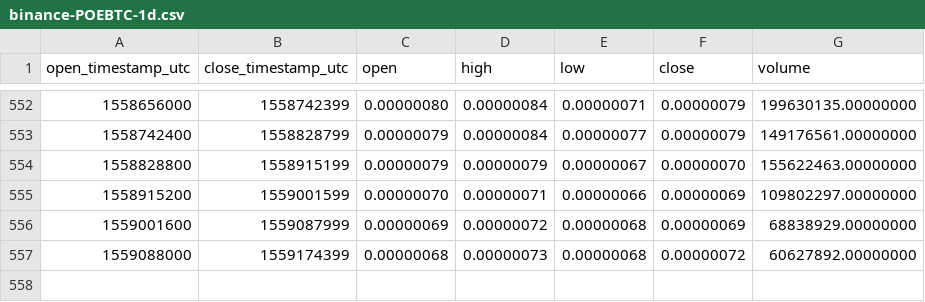
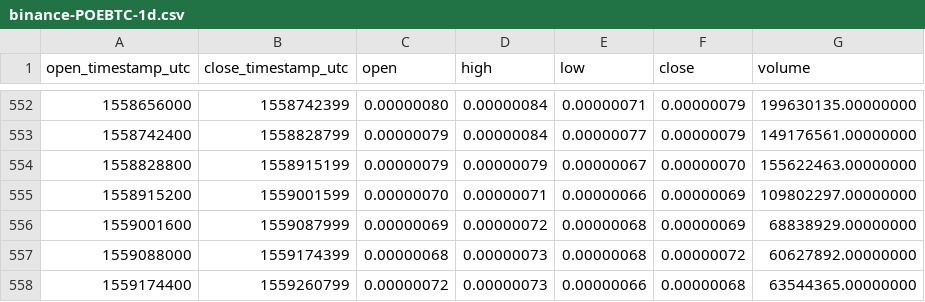
Before and after one commit to cryptobigbro/binance-POEBTC, a CSV file: binance-POEBTC-1d.csv, drawn as a sheet; only a part is shown, gaps mark what is left out; the diff names each change by its address in the sheet, - before the commit and + after, or states it on an @@ line.

Commit message:
Update OHLCV data.

```diff
--- a/binance-POEBTC-1d.csv
+++ b/binance-POEBTC-1d.csv
+row 558: 1559174400 | 1559260799 | 0.00000072 | 0.00000073 | 0.00000066 | 0.00000068 | 63544365.00000000
```
Also changed, not shown: 1 other file.
